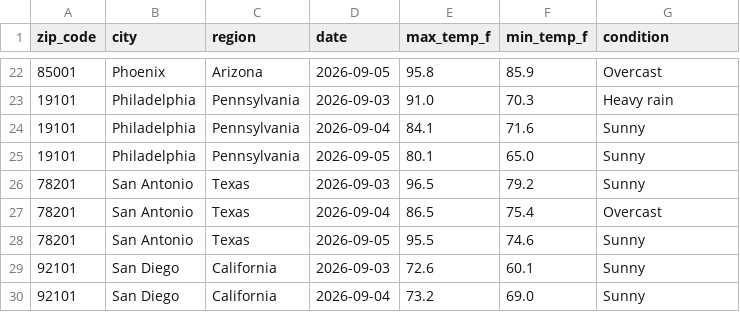
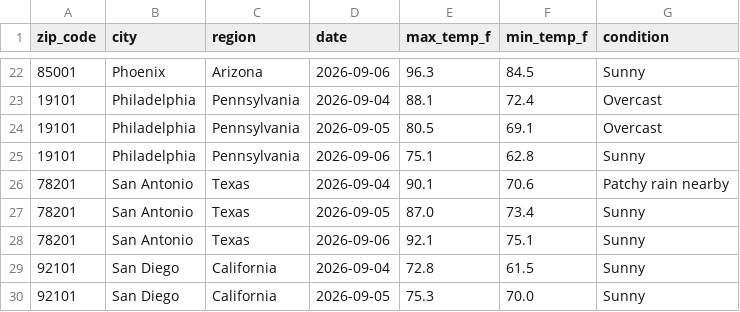
Before and after one commit to lontok/weather-api-pipeline-test, a CSV file: weather_data.csv, drawn as a sheet; only a part is shown, gaps mark what is left out; the diff covers the shown part only.

```diff
--- a/weather_data.csv
+++ b/weather_data.csv
@@ -22,9 +22,9 @@ zip_code,city,region,date,max_temp_f,min_temp_f,condition
-85001,Phoenix,Arizona,2026-09-05,95.8,85.9,Overcast
-19101,Philadelphia,Pennsylvania,2026-09-03,91.0,70.3,Heavy rain
-19101,Philadelphia,Pennsylvania,2026-09-04,84.1,71.6,Sunny
-19101,Philadelphia,Pennsylvania,2026-09-05,80.1,65.0,Sunny
-78201,San Antonio,Texas,2026-09-03,96.5,79.2,Sunny
-78201,San Antonio,Texas,2026-09-04,86.5,75.4,Overcast
-78201,San Antonio,Texas,2026-09-05,95.5,74.6,Sunny
-92101,San Diego,California,2026-09-03,72.6,60.1,Sunny
-92101,San Diego,California,2026-09-04,73.2,69.0,Sunny
+85001,Phoenix,Arizona,2026-09-06,96.3,84.5,Sunny
+19101,Philadelphia,Pennsylvania,2026-09-04,88.1,72.4,Overcast
+19101,Philadelphia,Pennsylvania,2026-09-05,80.5,69.1,Overcast
+19101,Philadelphia,Pennsylvania,2026-09-06,75.1,62.8,Sunny
+78201,San Antonio,Texas,2026-09-04,90.1,70.6,Patchy rain nearby
+78201,San Antonio,Texas,2026-09-05,87.0,73.4,Sunny
+78201,San Antonio,Texas,2026-09-06,92.1,75.1,Sunny
+92101,San Diego,California,2026-09-04,72.8,61.5,Sunny
+92101,San Diego,California,2026-09-05,75.3,70.0,Sunny
```
Also changed, not shown: 1 added row, 1 removed row and 153 edited cells elsewhere in this file.
